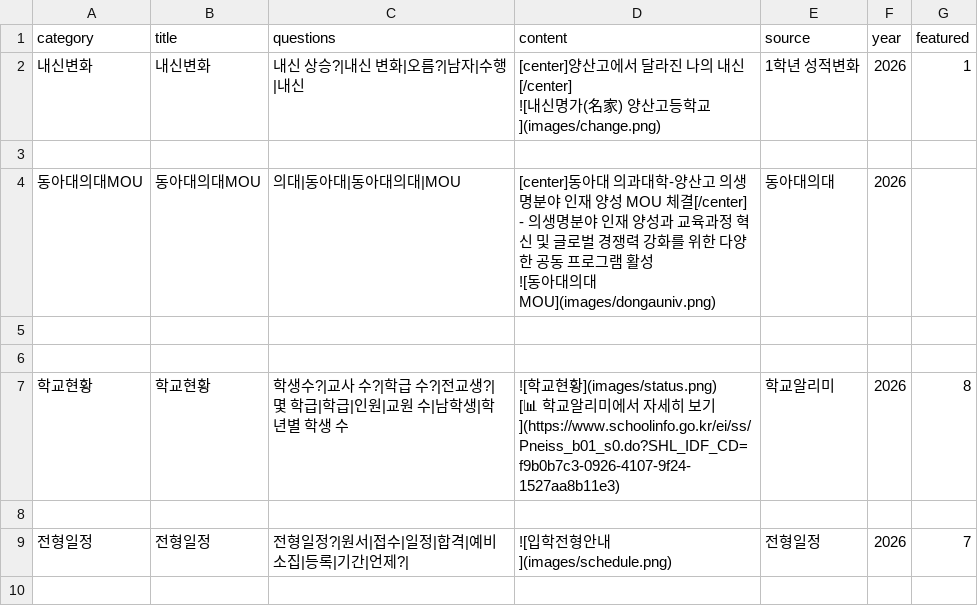
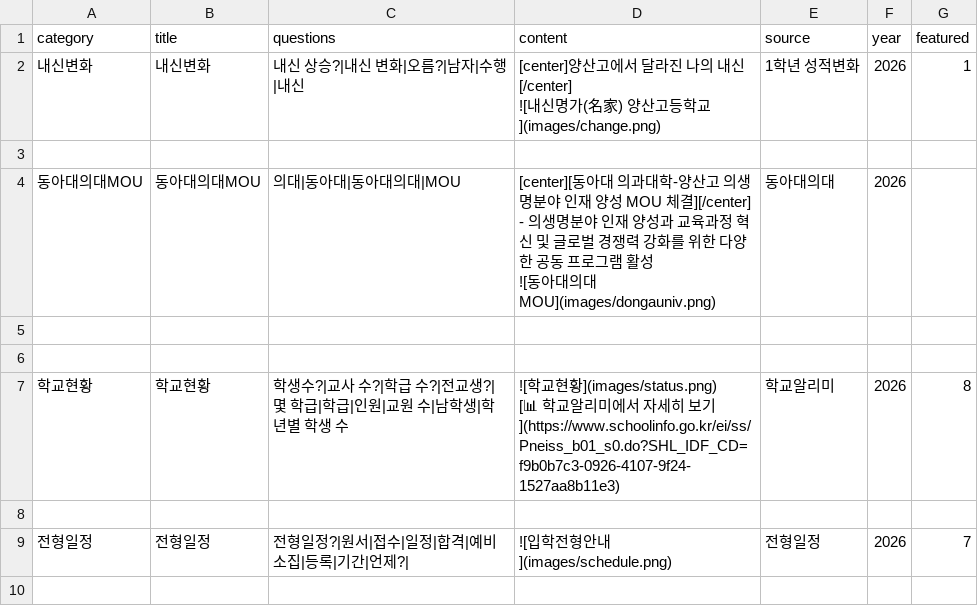
Before and after one commit to youngyong2-hash/yangsanGO, a CSV file: cards.csv, drawn as a sheet; only a part is shown.

Commit message:
Update cards.csv

```diff
--- a/cards.csv
+++ b/cards.csv
@@ -5,6 +5,6 @@
 
-동아대의대MOU,동아대의대MOU,의대|동아대|동아대의대|MOU,"[center]동아대 의과대학-양산고 의생명분야 인재 양성 MOU 체결[/center]
-- 의생명분야 인재 양성과 교육과정 혁신 및 글로벌 경쟁력 강화를 위한 다양한 공동 프로그램 활성
-![동아대의대MOU](images/dongauniv.png)
-",동아대의대,2026,
+동아대의대MOU,동아대의대MOU,의대|동아대|동아대의대|MOU,"[center][동아대 의과대학-양산고 의생명분야 인재 양성 MOU 체결][/center]
+- 의생명분야 인재 양성과 교육과정 혁신 및 글로벌 경쟁력 강화를 위한 다양한 공동 프로그램 활성
+![동아대의대MOU](images/dongauniv.png)
+",동아대의대,2026,
 
```
